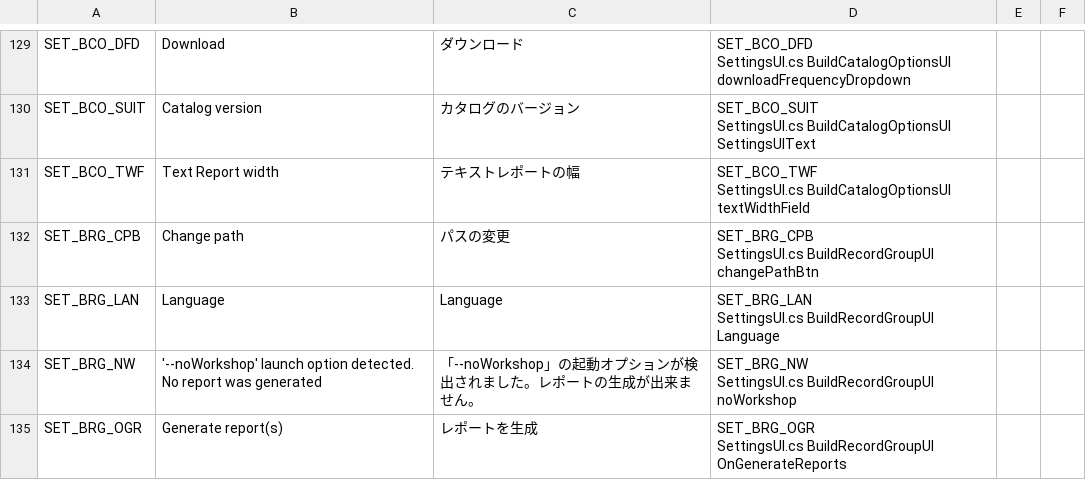
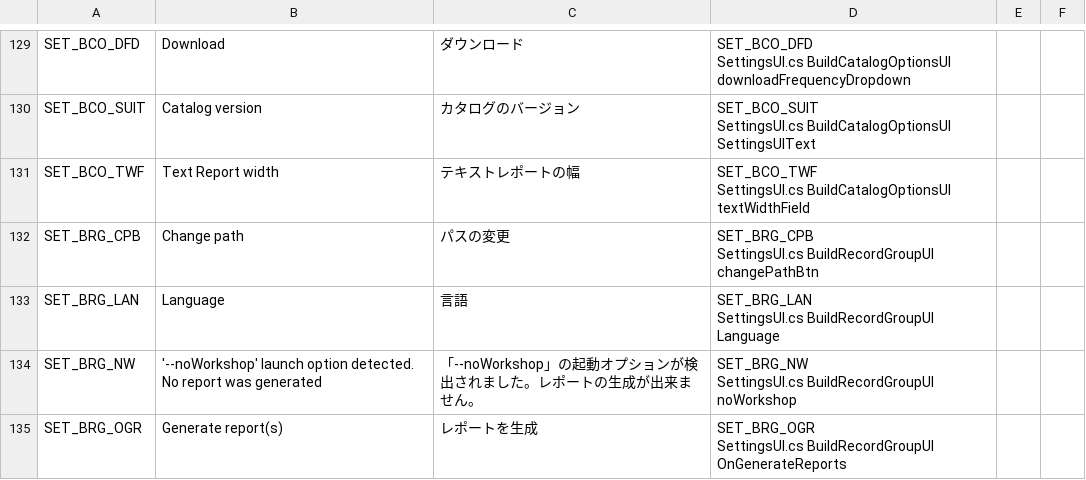
Before and after one commit to chameleon-tbn/CompatibilityReport, a CSV file: i18n/ja_JP.csv, drawn as a sheet; only a part is shown, gaps mark what is left out; the diff covers the shown part only.

```diff
--- a/i18n/ja_JP.csv
+++ b/i18n/ja_JP.csv
@@ -263,4 +263,4 @@ SET_BRG_CPB,"Change path",パスの変更,"SET_BRG_CPB
 SettingsUI.cs BuildRecordGroupUI changePathBtn",,
-SET_BRG_LAN,Language,Language,"SET_BRG_LAN
-SettingsUI.cs BuildRecordGroupUI Language",,
+SET_BRG_LAN,Language,言語,"SET_BRG_LAN
+SettingsUI.cs BuildRecordGroupUI Language",,
 SET_BRG_NW,"'--noWorkshop' launch option detected. No report was generated",「--noWorkshop」の起動オプションが検出されました。レポートの生成が出来ません。,"SET_BRG_NW
```
Also changed, not shown: 2 added rows, 1 removed row and 10 edited cells elsewhere in this file, i18n/de_DE.csv, i18n/en_US.csv, 4 other files.
